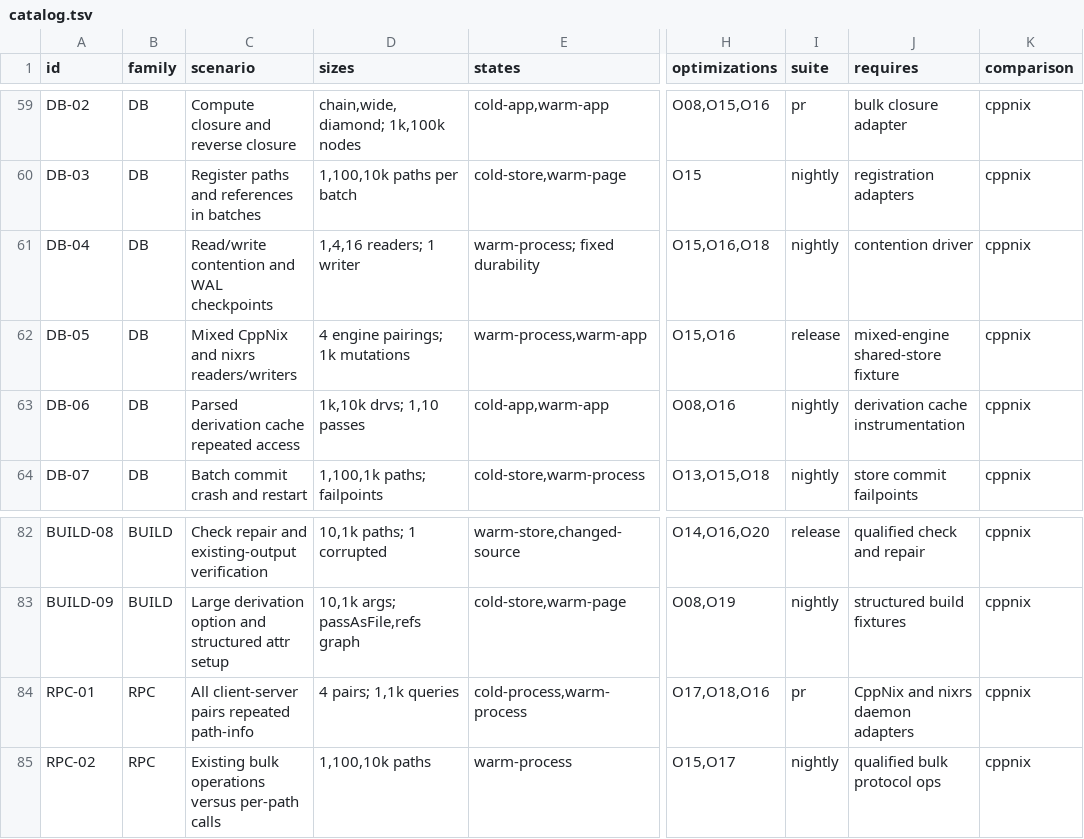
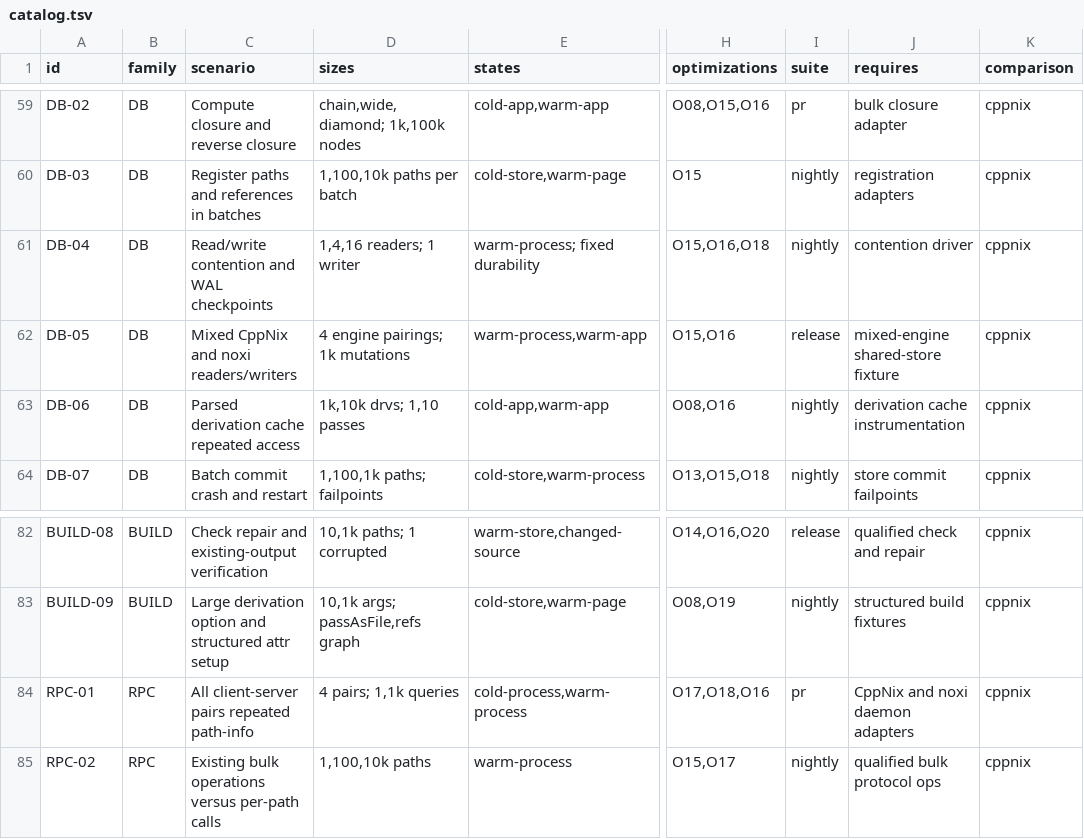
Before and after one commit to SINGH-RAJVEER/noxi, a TSV file: benchmarks/catalog.tsv, drawn as a sheet; only a part is shown, gaps mark what is left out; the diff names each change by its address in the sheet, - before the commit and + after, or states it on an @@ line.

Commit message:
perf: update benchmark workloads and runner

```diff
--- a/benchmarks/catalog.tsv
+++ b/benchmarks/catalog.tsv
-C62 (scenario): Mixed CppNix and nixrs readers/writers
+C62 (scenario): Mixed CppNix and noxi readers/writers
-J84 (requires): CppNix and nixrs daemon adapters
+J84 (requires): CppNix and noxi daemon adapters
```
Also changed, not shown: 6 other files.
